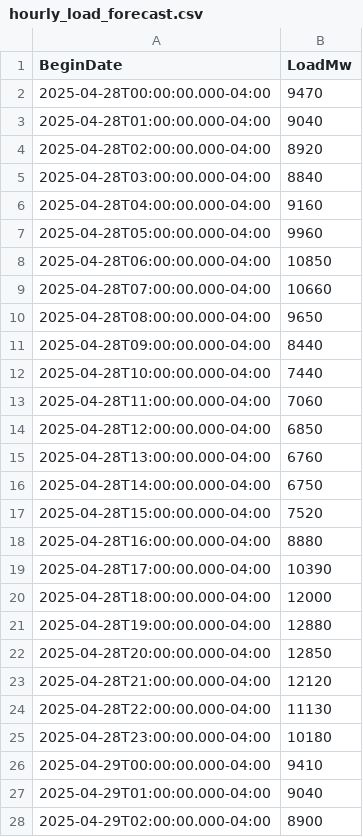
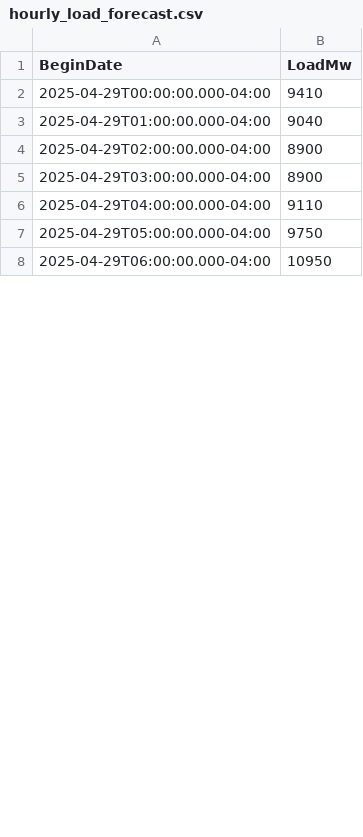
Before and after one commit to MatGBU/Senior-project, a CSV file: hourly_load_forecast.csv, drawn as a sheet; only a part is shown; the shorter side is filled out with more unchanged rows; the diff covers the shown part only.

```diff
--- a/hourly_load_forecast.csv
+++ b/hourly_load_forecast.csv
@@ -1,26 +1,2 @@
 BeginDate,LoadMw
-2025-04-28T00:00:00.000-04:00,9470
-2025-04-28T01:00:00.000-04:00,9040
-2025-04-28T02:00:00.000-04:00,8920
-2025-04-28T03:00:00.000-04:00,8840
-2025-04-28T04:00:00.000-04:00,9160
-2025-04-28T05:00:00.000-04:00,9960
-2025-04-28T06:00:00.000-04:00,10850
-2025-04-28T07:00:00.000-04:00,10660
-2025-04-28T08:00:00.000-04:00,9650
-2025-04-28T09:00:00.000-04:00,8440
-2025-04-28T10:00:00.000-04:00,7440
-2025-04-28T11:00:00.000-04:00,7060
-2025-04-28T12:00:00.000-04:00,6850
-2025-04-28T13:00:00.000-04:00,6760
-2025-04-28T14:00:00.000-04:00,6750
-2025-04-28T15:00:00.000-04:00,7520
-2025-04-28T16:00:00.000-04:00,8880
-2025-04-28T17:00:00.000-04:00,10390
-2025-04-28T18:00:00.000-04:00,12000
-2025-04-28T19:00:00.000-04:00,12880
-2025-04-28T20:00:00.000-04:00,12850
-2025-04-28T21:00:00.000-04:00,12120
-2025-04-28T22:00:00.000-04:00,11130
-2025-04-28T23:00:00.000-04:00,10180
 2025-04-29T00:00:00.000-04:00,9410
```
Also changed, not shown: 24 added rows and 6 edited cells elsewhere in this file, testing.csv, weather_forecast_test.csv, 16 other files.
